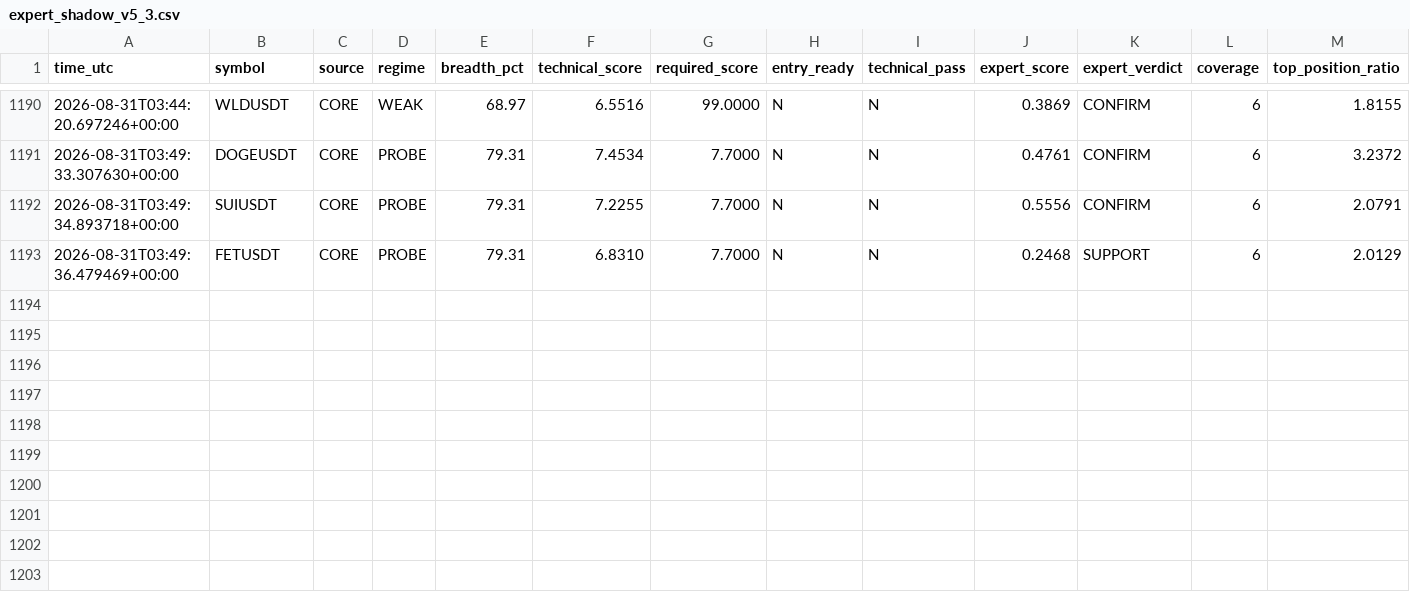
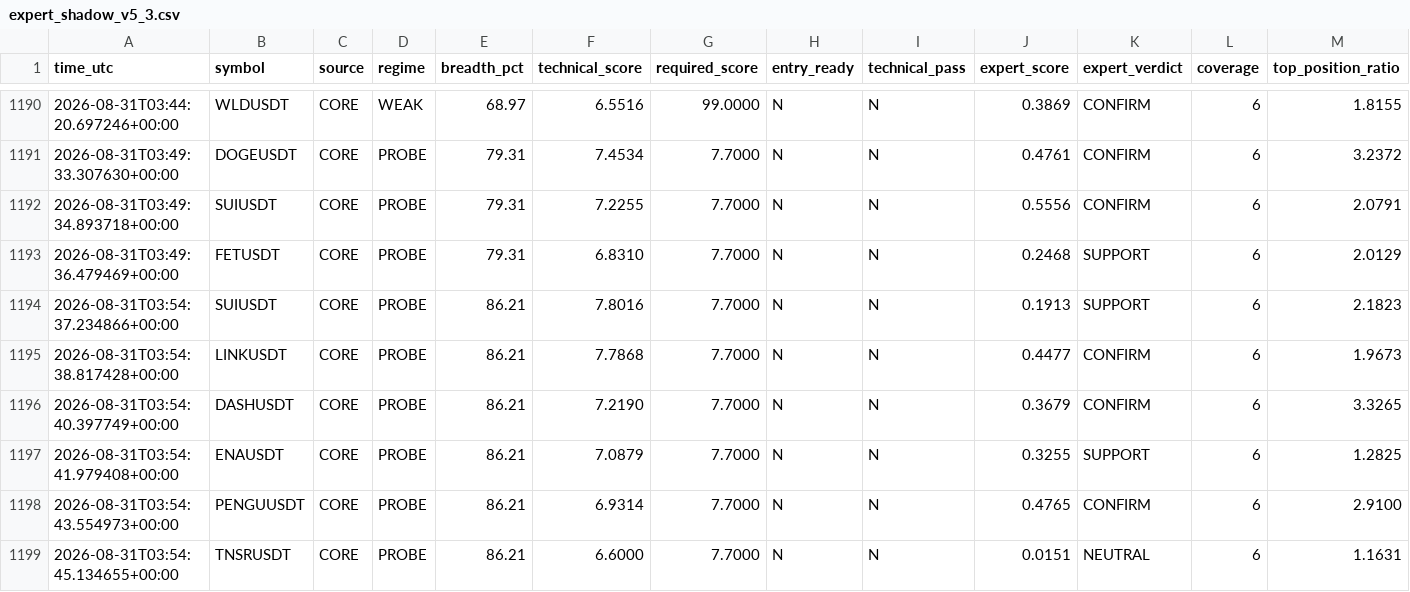
Before and after one commit to mrmatinbolandnazar-web/crypto-paper-bot, a CSV file: vps_reports/expert_shadow_v5_3.csv, drawn as a sheet; only a part is shown, gaps mark what is left out; rows hold the shown columns only; the diff names each change by its address in the sheet, - before the commit and + after, or states it on an @@ line.

```diff
--- a/vps_reports/expert_shadow_v5_3.csv
+++ b/vps_reports/expert_shadow_v5_3.csv
+row 1194: 2026-08-31T03:54:37.234866+00:00 | SUIUSDT | CORE | PROBE | 86.21 | 7.8016 | 7.7000 | N | N | 0.1913 | SUPPORT | 6 | 2.1823
+row 1195: 2026-08-31T03:54:38.817428+00:00 | LINKUSDT | CORE | PROBE | 86.21 | 7.7868 | 7.7000 | N | N | 0.4477 | CONFIRM | 6 | 1.9673
+row 1196: 2026-08-31T03:54:40.397749+00:00 | DASHUSDT | CORE | PROBE | 86.21 | 7.2190 | 7.7000 | N | N | 0.3679 | CONFIRM | 6 | 3.3265
+row 1197: 2026-08-31T03:54:41.979408+00:00 | ENAUSDT | CORE | PROBE | 86.21 | 7.0879 | 7.7000 | N | N | 0.3255 | SUPPORT | 6 | 1.2825
+row 1198: 2026-08-31T03:54:43.554973+00:00 | PENGUUSDT | CORE | PROBE | 86.21 | 6.9314 | 7.7000 | N | N | 0.4765 | CONFIRM | 6 | 2.9100
+row 1199: 2026-08-31T03:54:45.134655+00:00 | TNSRUSDT | CORE | PROBE | 86.21 | 6.6000 | 7.7000 | N | N | 0.0151 | NEUTRAL | 6 | 1.1631
```
Also changed, not shown: vps_reports/news_shadow_v5_4.csv, 10 other files.
